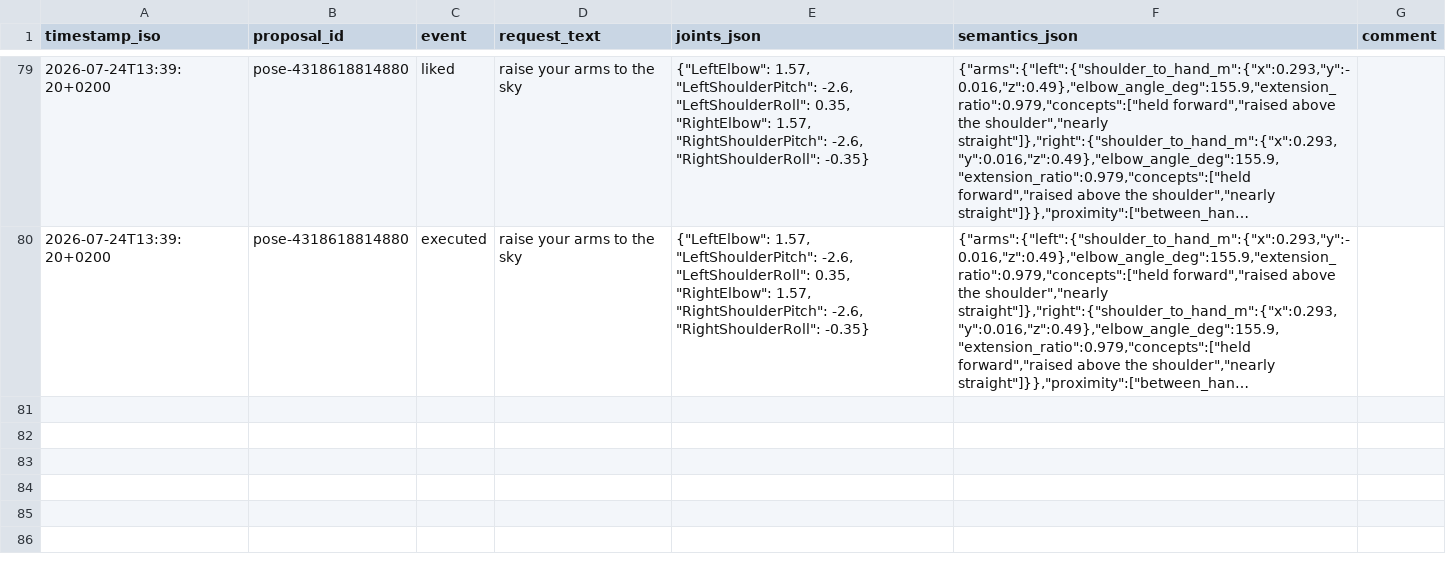
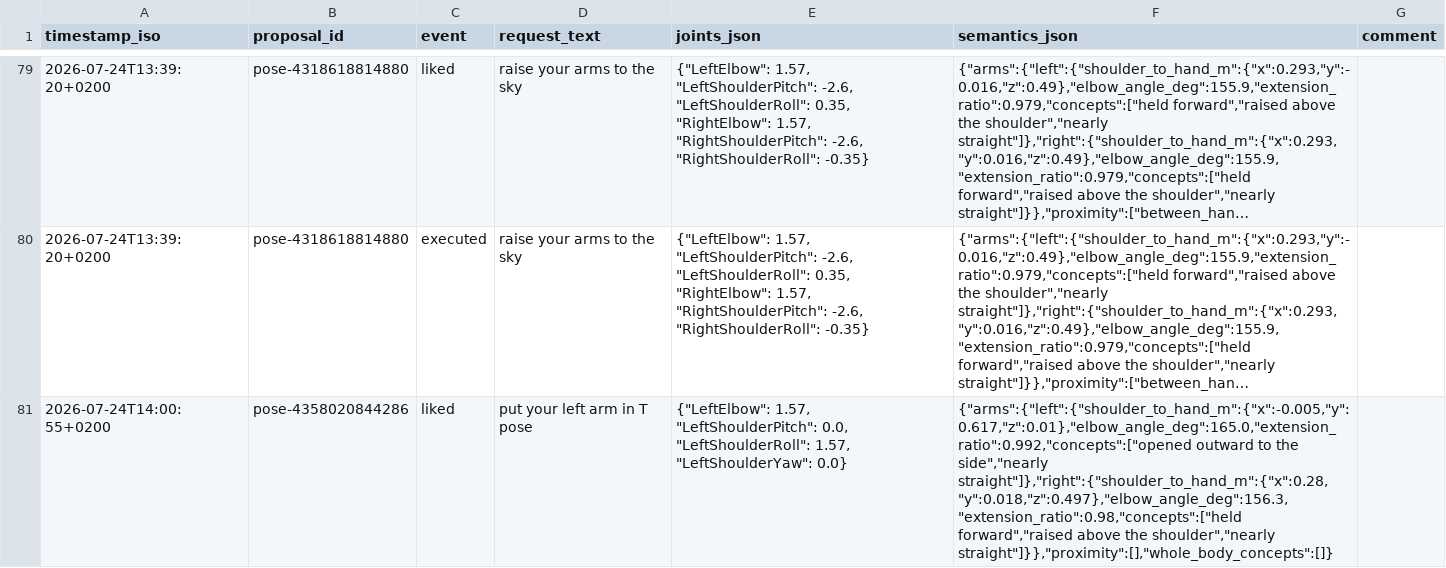
Before and after one commit to cemalhekim/humanoid-robot-gui, a CSV file: data/pose_feedback.csv, drawn as a sheet; only a part is shown, gaps mark what is left out; long unchanged cells end in …; the diff names each change by its address in the sheet, - before the commit and + after, or states it on an @@ line.

Commit message:
Pose feedback data update (auto-sync from robot)

```diff
--- a/data/pose_feedback.csv
+++ b/data/pose_feedback.csv
+row 81: 2026-07-24T14:00:55+0200 | pose-4358020844286 | liked | put your left arm in T pose | {"LeftElbow": 1.57, "LeftShoulderPitch": 0.0, "LeftShoulderRoll": 1.57, "LeftShoulderYaw": 0.0} | {"arms":{"left":{"shoulder_to_hand_m":{"x":-0.005,"y":0.617,"z":0.01},"elbow_angle_deg":165.0,"extension_ratio":0.992,"concepts":["opened outward to the side","nearly straight"]},"right":{"shoulder_to_hand_m":{"x":0.28,"y":0.018,"z":0.497},"elbow_angle_deg":156.3,"extension_ratio":0.98,"concepts":["held forward","raised above the shoulder","nearly straight"]}},"proximity":[],"whole_body_concepts":[]}
```
